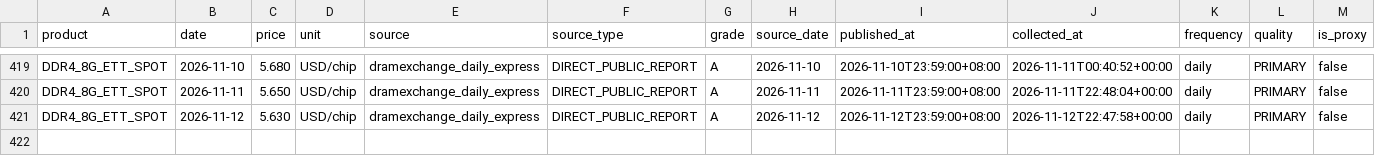
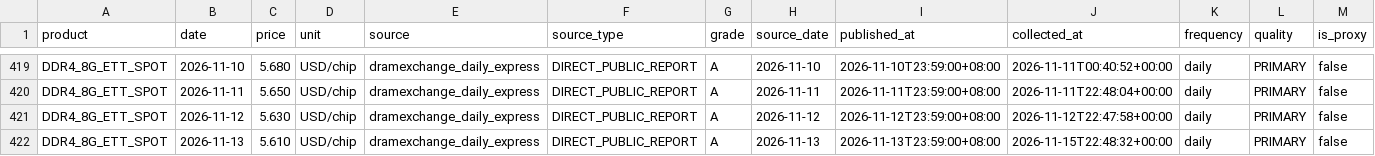
Before and after one commit to 10bpwonsoo/10bp, a CSV file: marketpulse/data/memory_history/dram/DDR4_8G_ETT_SPOT.csv, drawn as a sheet; only a part is shown, gaps mark what is left out; rows hold the shown columns only; the diff names each change by its address in the sheet, - before the commit and + after, or states it on an @@ line.

```diff
--- a/marketpulse/data/memory_history/dram/DDR4_8G_ETT_SPOT.csv
+++ b/marketpulse/data/memory_history/dram/DDR4_8G_ETT_SPOT.csv
+row 422: DDR4_8G_ETT_SPOT | 2026-11-13 | 5.610 | USD/chip | dramexchange_daily_express | DIRECT_PUBLIC_REPORT | A | 2026-11-13 | 2026-11-13T23:59:00+08:00 | 2026-11-15T22:48:32+00:00 | daily | PRIMARY | false
```
Also changed, not shown: marketpulse/data/memory_history/dram/DDR4_8G_SPOT.csv, marketpulse/data/semiconductor/spot/DDR4_16G_ETT_SPOT.csv, 9 other files.
